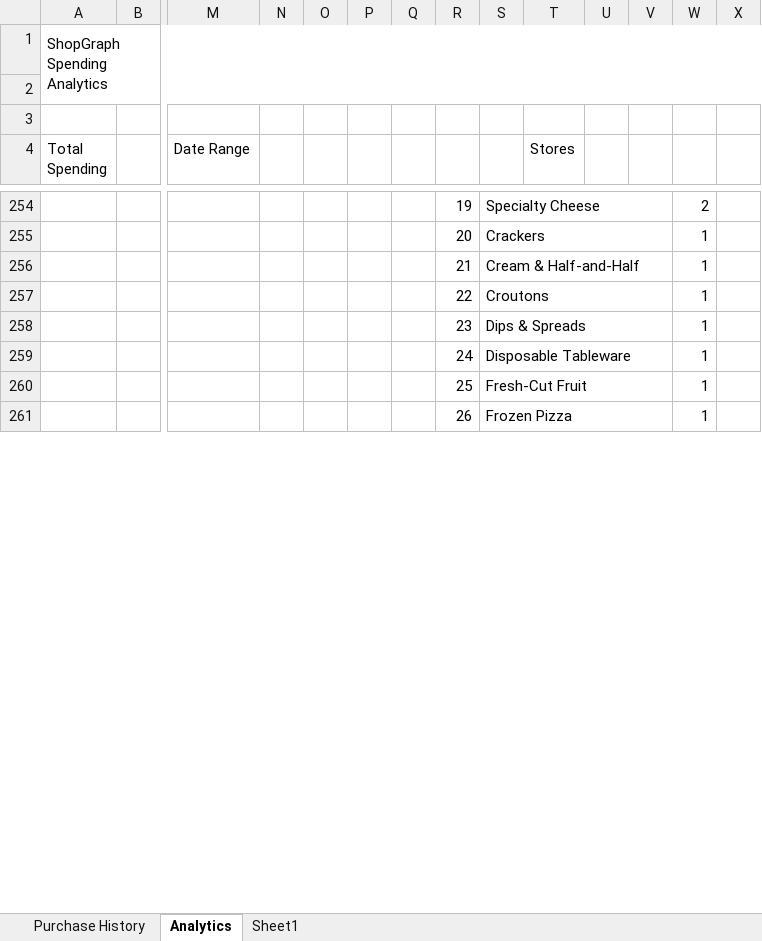
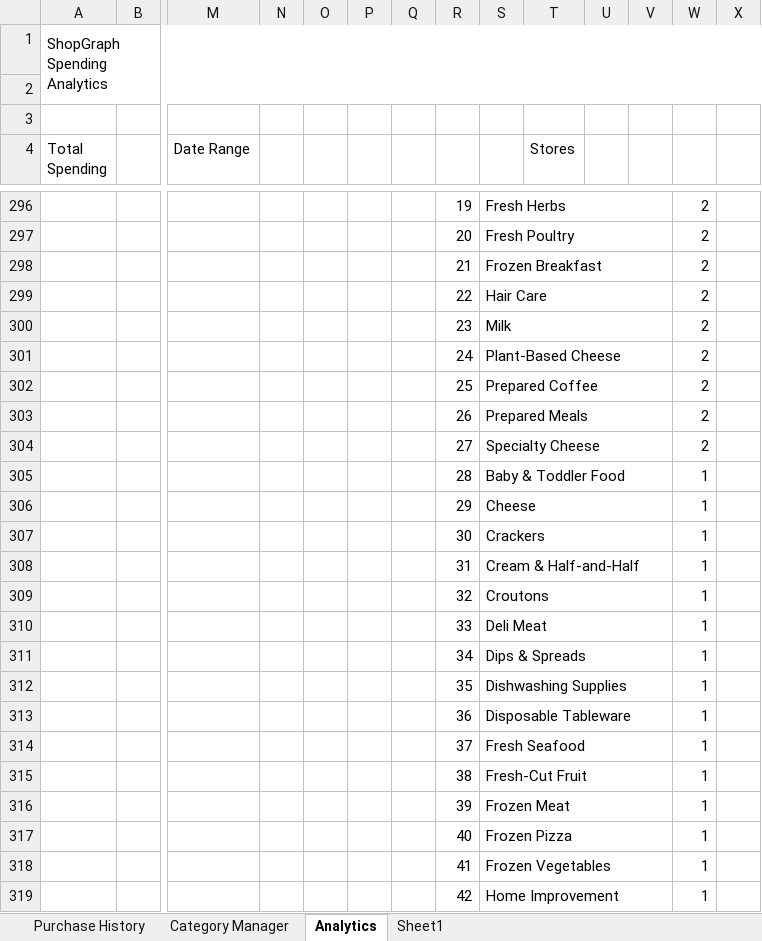
Before and after one commit to ShowLove/ShopGraph, an Excel workbook: data/database/shopgraph_purchase_history.xlsx, sheet Analytics, drawn as a sheet; only a part is shown, gaps mark what is left out; values as stored, in another font and other column widths than the file's, no cell formats; charts and pictures not drawn; addresses are those after the commit; rows hold the shown columns only; the diff covers the shown part only; the diff names each change by its address in the sheet, - before the commit and + after, or states it on an @@ line.

Commit message:
Added categories

```diff
--- a/data/database/shopgraph_purchase_history.xlsx (sheet Analytics)
+++ b/data/database/shopgraph_purchase_history.xlsx (sheet Analytics)
+sheet tab: Category Manager
-S296: Specialty Cheese
+S296: Fresh Herbs
+row 297:  |  |  |  |  |  |  | 20 | Fresh Poultry |  |  |  | 2
+row 298:  |  |  |  |  |  |  | 21 | Frozen Breakfast |  |  |  | 2
+row 299:  |  |  |  |  |  |  | 22 | Hair Care |  |  |  | 2
+row 300:  |  |  |  |  |  |  | 23 | Milk |  |  |  | 2
+row 301:  |  |  |  |  |  |  | 24 | Plant-Based Cheese |  |  |  | 2
+row 302:  |  |  |  |  |  |  | 25 | Prepared Coffee |  |  |  | 2
+row 303:  |  |  |  |  |  |  | 26 | Prepared Meals |  |  |  | 2
+row 304:  |  |  |  |  |  |  | 27 | Specialty Cheese |  |  |  | 2
+row 305:  |  |  |  |  |  |  | 28 | Baby & Toddler Food |  |  |  | 1
+row 306:  |  |  |  |  |  |  | 29 | Cheese |  |  |  | 1
-R307: 20
+R307: 30
-R308: 21
+R308: 31
-R309: 22
+R309: 32
+row 310:  |  |  |  |  |  |  | 33 | Deli Meat |  |  |  | 1
-R311: 23
+R311: 34
+row 312:  |  |  |  |  |  |  | 35 | Dishwashing Supplies |  |  |  | 1
-R313: 24
+R313: 36
+row 314:  |  |  |  |  |  |  | 37 | Fresh Seafood |  |  |  | 1
-R315: 25
+R315: 38
+row 316:  |  |  |  |  |  |  | 39 | Frozen Meat |  |  |  | 1
-R317: 26
+R317: 40
+row 318:  |  |  |  |  |  |  | 41 | Frozen Vegetables |  |  |  | 1
+row 319:  |  |  |  |  |  |  | 42 | Home Improvement |  |  |  | 1
```
Also changed, not shown: 90 added rows, 43 removed rows, 114 edited cells and merged cells elsewhere in this sheet, sheet Sheet1, cell formats, charts or pictures, 11 other files.
